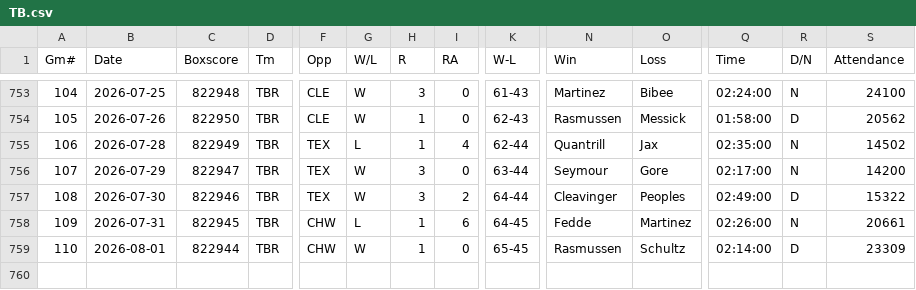
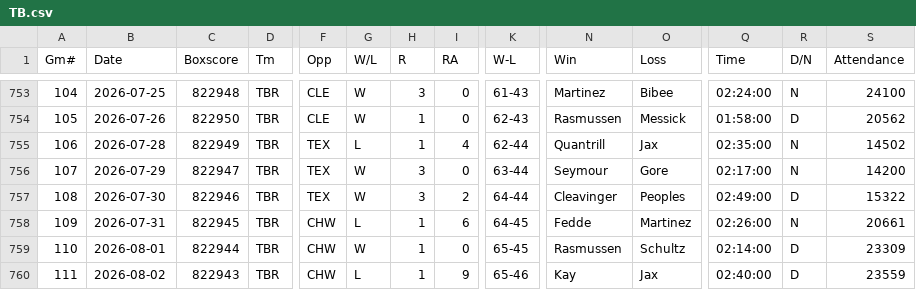
Before and after one commit to ironmanics/mlb-data, a CSV file: data/gamelogs/TB.csv, drawn as a sheet; only a part is shown, gaps mark what is left out; rows hold the shown columns only; the diff names each change by its address in the sheet, - before the commit and + after, or states it on an @@ line.

Commit message:
Add 1 game(s) for TB — 2026-08-03

```diff
--- a/data/gamelogs/TB.csv
+++ b/data/gamelogs/TB.csv
+row 760: 111 | 2026-08-02 | 822943 | TBR | CHW | L | 1 | 9 | 65-46 | Kay | Jax | 02:40:00 | D | 23559
```
